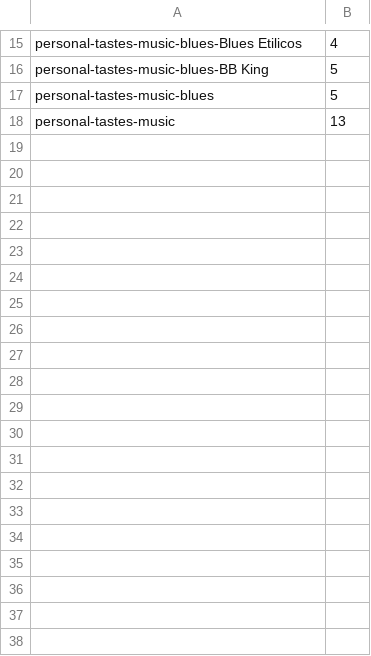
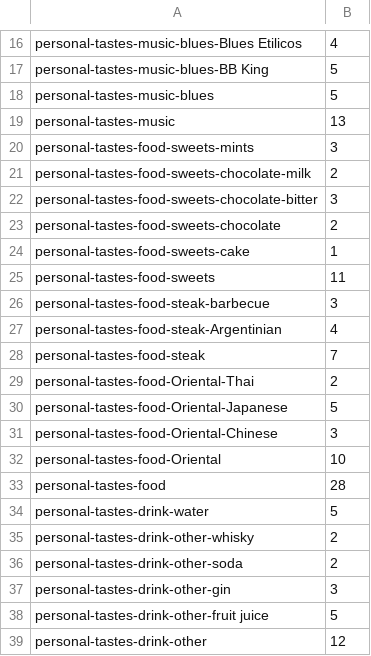
Before and after one commit to sergiospagnuolo/graficos, a CSV file: dados/sergiodatapersonal.csv, drawn as a sheet; only a part is shown, gaps mark what is left out; the diff covers the shown part only; the diff names each change by its address in the sheet, - before the commit and + after, or states it on an @@ line.

Commit message:
Update sergiodatapersonal.csv

```diff
--- a/dados/sergiodatapersonal.csv
+++ b/dados/sergiodatapersonal.csv
+row 20: personal-tastes-food-sweets-mints | 3
+row 21: personal-tastes-food-sweets-chocolate-milk | 2
+row 22: personal-tastes-food-sweets-chocolate-bitter | 3
+row 23: personal-tastes-food-sweets-chocolate | 2
+row 24: personal-tastes-food-sweets-cake | 1
+row 25: personal-tastes-food-sweets | 11
+row 26: personal-tastes-food-steak-barbecue | 3
+row 27: personal-tastes-food-steak-Argentinian | 4
+row 28: personal-tastes-food-steak | 7
+row 29: personal-tastes-food-Oriental-Thai | 2
+row 30: personal-tastes-food-Oriental-Japanese | 5
+row 31: personal-tastes-food-Oriental-Chinese | 3
+row 32: personal-tastes-food-Oriental | 10
+row 33: personal-tastes-food | 28
+row 34: personal-tastes-drink-water | 5
+row 35: personal-tastes-drink-other-whisky | 2
+row 36: personal-tastes-drink-other-soda | 2
+row 37: personal-tastes-drink-other-gin | 3
+row 38: personal-tastes-drink-other-fruit juice | 5
+row 39: personal-tastes-drink-other | 12
```
Also changed, not shown: 62 added rows elsewhere in this file.
